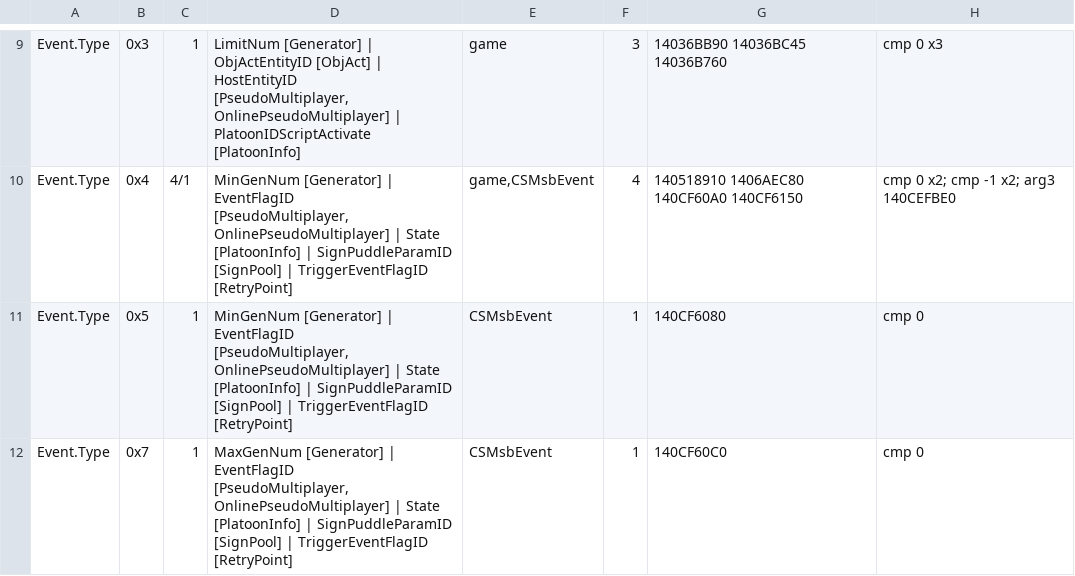
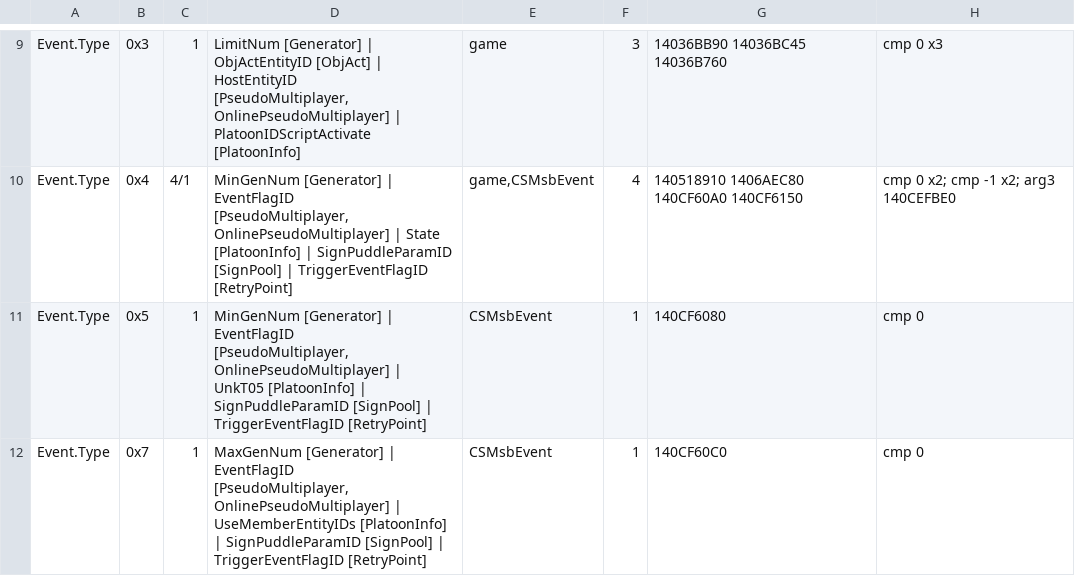
Before and after one commit to vawser/Smithbox, a TSV file: Tools/MsbExeSurvey/out_fixed/report.tsv, drawn as a sheet; only a part is shown, gaps mark what is left out; the diff covers the shown part only.

```diff
--- a/Tools/MsbExeSurvey/out_fixed/report.tsv
+++ b/Tools/MsbExeSurvey/out_fixed/report.tsv
@@ -10,3 +10,3 @@ Event.Type	0x3	1	LimitNum [Generator] | ObjActEntityID [ObjAct] | HostEntityID [
 Event.Type	0x4	4/1	MinGenNum [Generator] | EventFlagID [PseudoMultiplayer,OnlinePseudoMultiplayer] | State [PlatoonInfo] | SignPuddleParamID [SignPool] | TriggerEventFlagID [RetryPoint]	game,CSMsbEvent	4	140518910 1406AEC80 140CF60A0 140CF6150	cmp 0 x2; cmp -1 x2; arg3 140CEFBE0
-Event.Type	0x5	1	MinGenNum [Generator] | EventFlagID [PseudoMultiplayer,OnlinePseudoMultiplayer] | State [PlatoonInfo] | SignPuddleParamID [SignPool] | TriggerEventFlagID [RetryPoint]	CSMsbEvent	1	140CF6080	cmp 0
-Event.Type	0x7	1	MaxGenNum [Generator] | EventFlagID [PseudoMultiplayer,OnlinePseudoMultiplayer] | State [PlatoonInfo] | SignPuddleParamID [SignPool] | TriggerEventFlagID [RetryPoint]	CSMsbEvent	1	140CF60C0	cmp 0
+Event.Type	0x5	1	MinGenNum [Generator] | EventFlagID [PseudoMultiplayer,OnlinePseudoMultiplayer] | UnkT05 [PlatoonInfo] | SignPuddleParamID [SignPool] | TriggerEventFlagID [RetryPoint]	CSMsbEvent	1	140CF6080	cmp 0
+Event.Type	0x7	1	MaxGenNum [Generator] | EventFlagID [PseudoMultiplayer,OnlinePseudoMultiplayer] | UseMemberEntityIDs [PlatoonInfo] | SignPuddleParamID [SignPool] | TriggerEventFlagID [RetryPoint]	CSMsbEvent	1	140CF60C0	cmp 0
```
Also changed, not shown: 8 edited cells elsewhere in this file, Tools/MsbExeSurvey/out_fixed/getters.tsv, Tools/MsbExeSurvey/out_fixed/layout.tsv, 13 other files.
